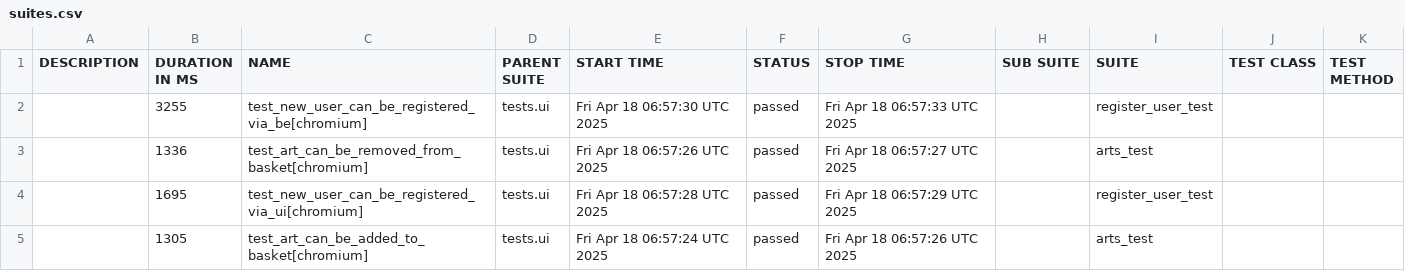
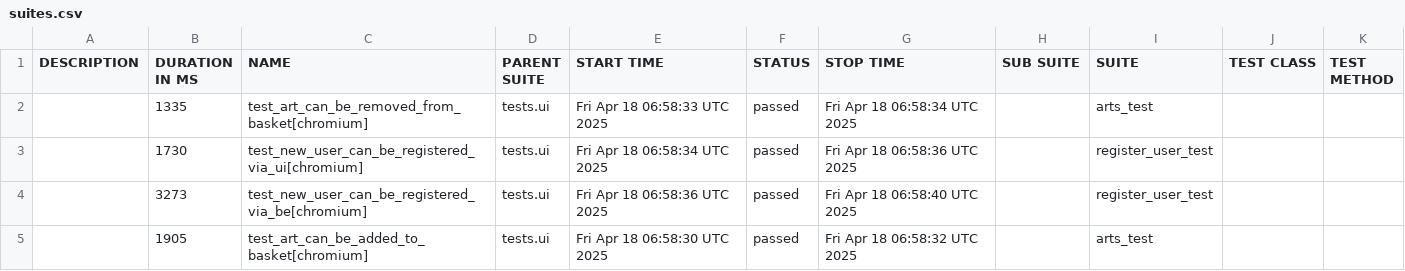
Before and after one commit to PKuravskyi/PetPythonPlaywright, a CSV file: data/suites.csv, drawn as a sheet.

```diff
--- a/data/suites.csv
+++ b/data/suites.csv
@@ -1,5 +1,5 @@
 "DESCRIPTION","DURATION IN MS","NAME","PARENT SUITE","START TIME","STATUS","STOP TIME","SUB SUITE","SUITE","TEST CLASS","TEST METHOD"
-"","3255","test_new_user_can_be_registered_via_be[chromium]","tests.ui","Fri Apr 18 06:57:30 UTC 2025","passed","Fri Apr 18 06:57:33 UTC 2025","","register_user_test","",""
-"","1336","test_art_can_be_removed_from_basket[chromium]","tests.ui","Fri Apr 18 06:57:26 UTC 2025","passed","Fri Apr 18 06:57:27 UTC 2025","","arts_test","",""
-"","1695","test_new_user_can_be_registered_via_ui[chromium]","tests.ui","Fri Apr 18 06:57:28 UTC 2025","passed","Fri Apr 18 06:57:29 UTC 2025","","register_user_test","",""
-"","1305","test_art_can_be_added_to_basket[chromium]","tests.ui","Fri Apr 18 06:57:24 UTC 2025","passed","Fri Apr 18 06:57:26 UTC 2025","","arts_test","",""
+"","1335","test_art_can_be_removed_from_basket[chromium]","tests.ui","Fri Apr 18 06:58:33 UTC 2025","passed","Fri Apr 18 06:58:34 UTC 2025","","arts_test","",""
+"","1730","test_new_user_can_be_registered_via_ui[chromium]","tests.ui","Fri Apr 18 06:58:34 UTC 2025","passed","Fri Apr 18 06:58:36 UTC 2025","","register_user_test","",""
+"","3273","test_new_user_can_be_registered_via_be[chromium]","tests.ui","Fri Apr 18 06:58:36 UTC 2025","passed","Fri Apr 18 06:58:40 UTC 2025","","register_user_test","",""
+"","1905","test_art_can_be_added_to_basket[chromium]","tests.ui","Fri Apr 18 06:58:30 UTC 2025","passed","Fri Apr 18 06:58:32 UTC 2025","","arts_test","",""
```
Also changed, not shown: 22 other files.
